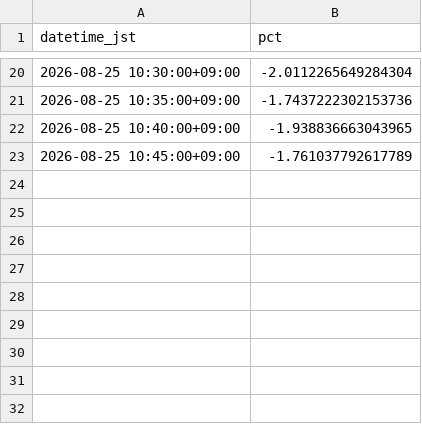
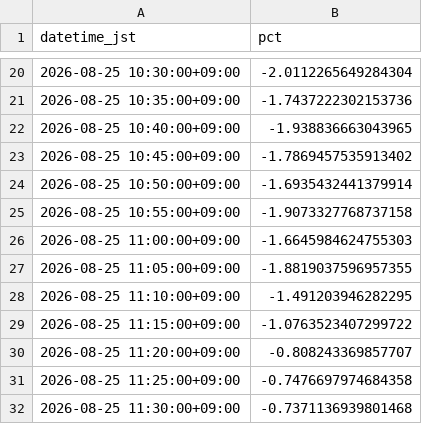
Before and after one commit to SakuraIndex/HINOMARU_SEMI_Sakura-Index, a CSV file: docs/outputs/hinosemi_intraday.csv, drawn as a sheet; only a part is shown, gaps mark what is left out.

```diff
--- a/docs/outputs/hinosemi_intraday.csv
+++ b/docs/outputs/hinosemi_intraday.csv
@@ -22,2 +22,11 @@ datetime_jst,pct
 2026-08-25 10:40:00+09:00,-1.938836663043965
-2026-08-25 10:45:00+09:00,-1.761037792617789
+2026-08-25 10:45:00+09:00,-1.7869457535913402
+2026-08-25 10:50:00+09:00,-1.6935432441379914
+2026-08-25 10:55:00+09:00,-1.9073327768737158
+2026-08-25 11:00:00+09:00,-1.6645984624755303
+2026-08-25 11:05:00+09:00,-1.8819037596957355
+2026-08-25 11:10:00+09:00,-1.491203946282295
+2026-08-25 11:15:00+09:00,-1.0763523407299722
+2026-08-25 11:20:00+09:00,-0.808243369857707
+2026-08-25 11:25:00+09:00,-0.7476697974684358
+2026-08-25 11:30:00+09:00,-0.7371136939801468
```
Also changed, not shown: 3 other files.
